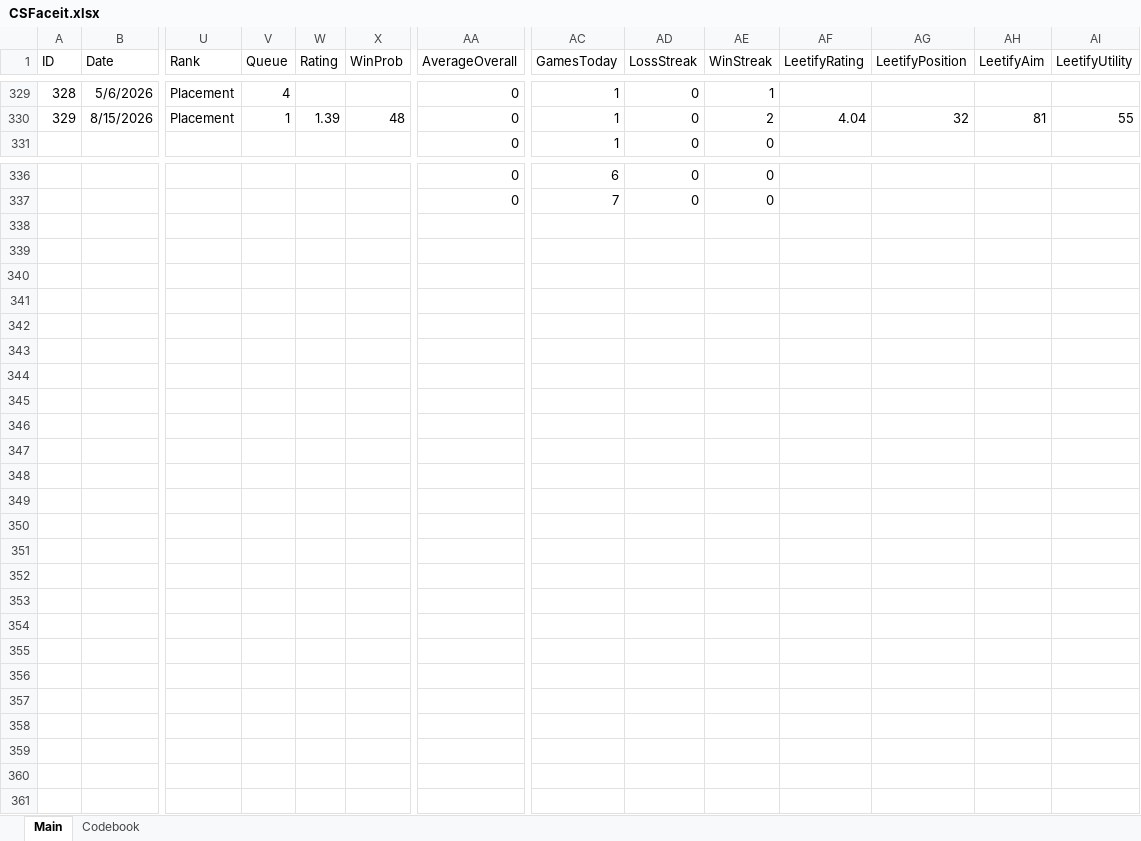
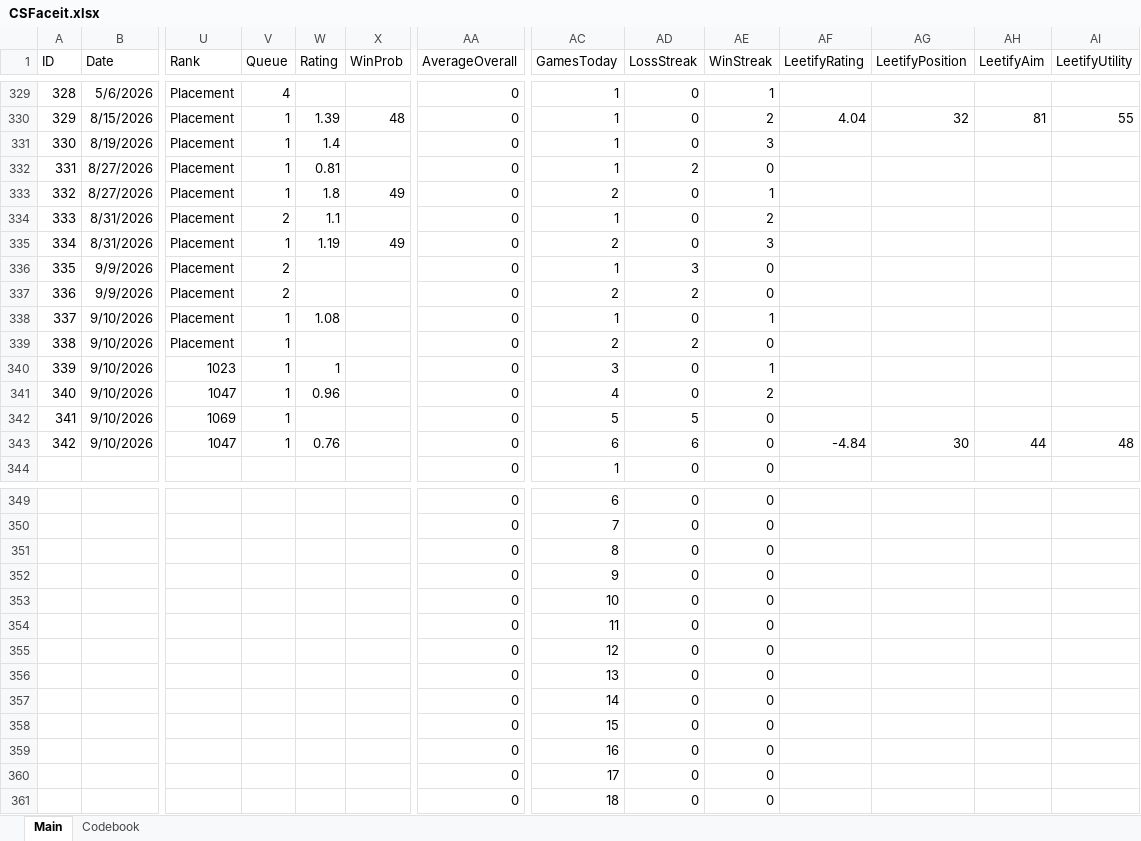
Before and after one commit to HardWare68/HardWareWebsite, an Excel workbook: datasets/xlsx/CSFaceit.xlsx, sheet Main, drawn as a sheet; only a part is shown, gaps mark what is left out; values as stored, in another font and other column widths than the file's, no borders; rows hold the shown columns only; the diff names each change by its address in the sheet, - before the commit and + after, or states it on an @@ line.

Commit message:
update the counter strike2 data

```diff
--- a/datasets/xlsx/CSFaceit.xlsx (sheet Main)
+++ b/datasets/xlsx/CSFaceit.xlsx (sheet Main)
+row 331: 330 | 8/19/2026 | Placement | 1 | 1.4 |  | 0 | 1 | 0 | 3
+row 332: 331 | 8/27/2026 | Placement | 1 | 0.81 |  | 0 | 1 | 2 | 0
+row 333: 332 | 8/27/2026 | Placement | 1 | 1.8 | 49 | 0 | 2 | 0 | 1
+row 334: 333 | 8/31/2026 | Placement | 2 | 1.1 |  | 0 | 1 | 0 | 2
+row 335: 334 | 8/31/2026 | Placement | 1 | 1.19 | 49 | 0 | 2 | 0 | 3
+row 336: 335 | 9/9/2026 | Placement | 2 |  |  | 0 | 1 | 3 | 0
+row 337: 336 | 9/9/2026 | Placement | 2 |  |  | 0 | 2 | 2 | 0
+row 338: 337 | 9/10/2026 | Placement | 1 | 1.08 |  | 0 | 1 | 0 | 1
+row 339: 338 | 9/10/2026 | Placement | 1 |  |  | 0 | 2 | 2 | 0
+row 340: 339 | 9/10/2026 | 1023 | 1 | 1 |  | 0 | 3 | 0 | 1
+row 341: 340 | 9/10/2026 | 1047 | 1 | 0.96 |  | 0 | 4 | 0 | 2
+row 342: 341 | 9/10/2026 | 1069 | 1 |  |  | 0 | 5 | 5 | 0
+row 343: 342 | 9/10/2026 | 1047 | 1 | 0.76 |  | 0 | 6 | 6 | 0 | -4.84 | 30 | 44 | 48
+row 351:  |  |  |  |  |  | 0 | 8 | 0 | 0
+row 352:  |  |  |  |  |  | 0 | 9 | 0 | 0
+row 353:  |  |  |  |  |  | 0 | 10 | 0 | 0
+row 354:  |  |  |  |  |  | 0 | 11 | 0 | 0
+row 355:  |  |  |  |  |  | 0 | 12 | 0 | 0
+row 356:  |  |  |  |  |  | 0 | 13 | 0 | 0
+row 357:  |  |  |  |  |  | 0 | 14 | 0 | 0
+row 358:  |  |  |  |  |  | 0 | 15 | 0 | 0
+row 359:  |  |  |  |  |  | 0 | 16 | 0 | 0
+row 360:  |  |  |  |  |  | 0 | 17 | 0 | 0
+row 361:  |  |  |  |  |  | 0 | 18 | 0 | 0
```
Also changed, not shown: formulas that keep their value, datasets/xlsx/CounterStrike2.xlsx.
